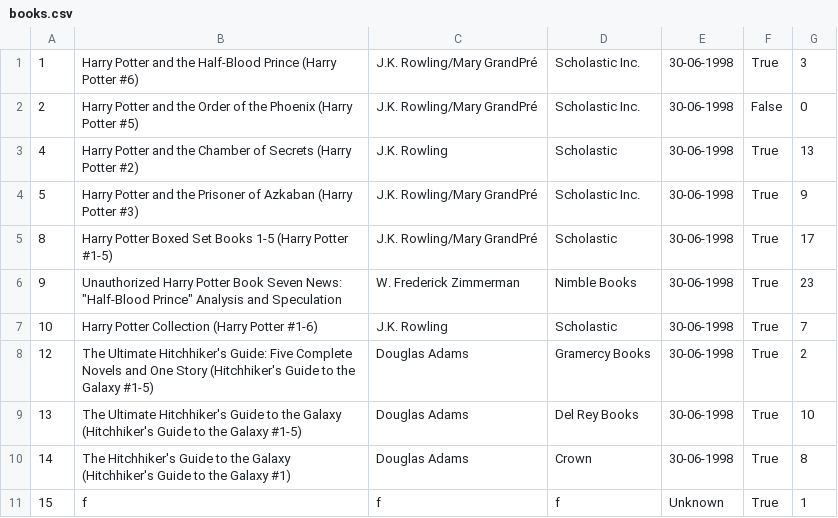
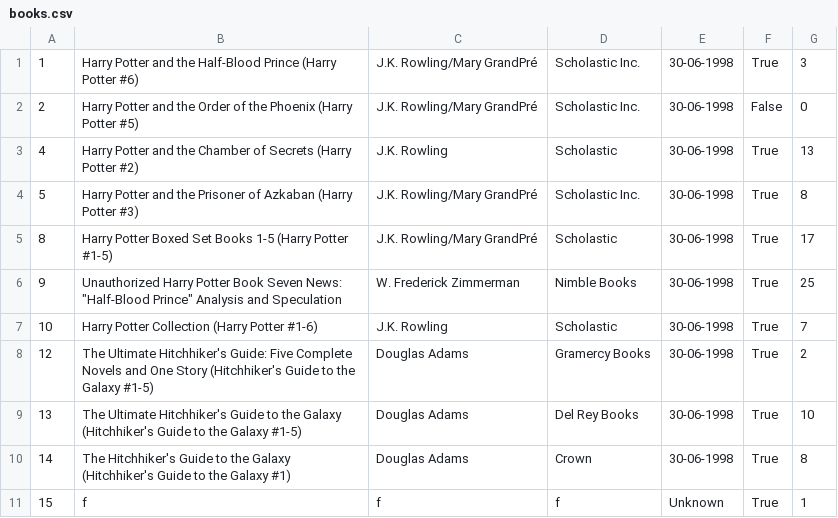
Before and after one commit to thecuriousjuel/Library-Management-System, a CSV file: data/books.csv, drawn as a sheet.

```diff
--- a/data/books.csv
+++ b/data/books.csv
@@ -3,5 +3,5 @@
 4,Harry Potter and the Chamber of Secrets (Harry Potter  #2),J.K. Rowling,Scholastic,30-06-1998,True,13
-5,Harry Potter and the Prisoner of Azkaban (Harry Potter  #3),J.K. Rowling/Mary GrandPré,Scholastic Inc.,30-06-1998,True,9
+5,Harry Potter and the Prisoner of Azkaban (Harry Potter  #3),J.K. Rowling/Mary GrandPré,Scholastic Inc.,30-06-1998,True,8
 8,Harry Potter Boxed Set  Books 1-5 (Harry Potter  #1-5),J.K. Rowling/Mary GrandPré,Scholastic,30-06-1998,True,17
-9,"Unauthorized Harry Potter Book Seven News: ""Half-Blood Prince"" Analysis and Speculation",W. Frederick Zimmerman,Nimble Books,30-06-1998,True,23
+9,"Unauthorized Harry Potter Book Seven News: ""Half-Blood Prince"" Analysis and Speculation",W. Frederick Zimmerman,Nimble Books,30-06-1998,True,25
 10,Harry Potter Collection (Harry Potter  #1-6),J.K. Rowling,Scholastic,30-06-1998,True,7
```
Also changed, not shown: data/all_borrows.csv, data/all_transaction.csv, 6 other files.
